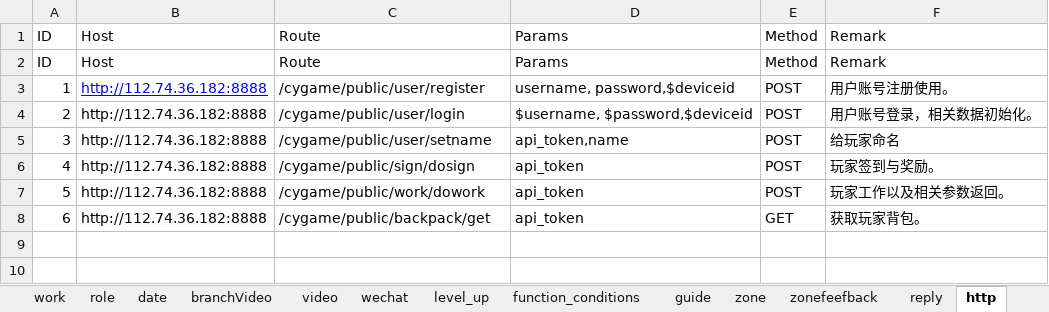
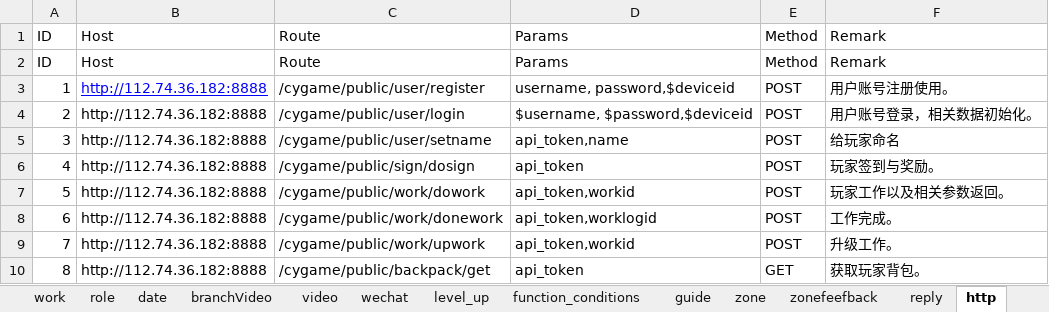
Before and after one commit to chdwb/first, an Excel workbook: tools/data/gameConfig.xlsx, sheet http, drawn as a sheet; values as stored, in another font and other column widths than the file's, no borders; addresses are those after the commit; the diff names each change by its address in the sheet, - before the commit and + after, or states it on an @@ line.

```diff
--- a/tools/data/gameConfig.xlsx (sheet http)
+++ b/tools/data/gameConfig.xlsx (sheet http)
-D7: api_token
+D7: api_token,workid
+row 8: 6 | http://112.74.36.182:8888 | /cygame/public/work/donework | api_token,worklogid | POST | 工作完成。
+row 9: 7 | http://112.74.36.182:8888 | /cygame/public/work/upwork | api_token,workid | POST | 升级工作。
@@ column A renumbered from row 10 down @@
```
Also changed, not shown: sheet errcode, sheet zone, charts or pictures, 11 other files.
